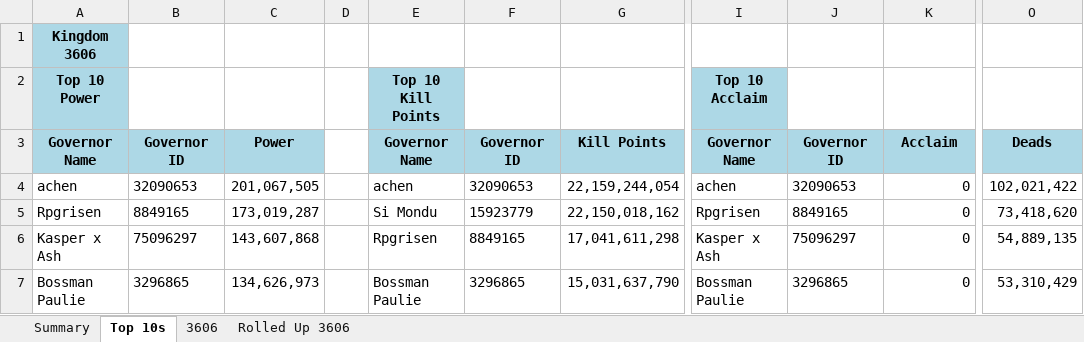
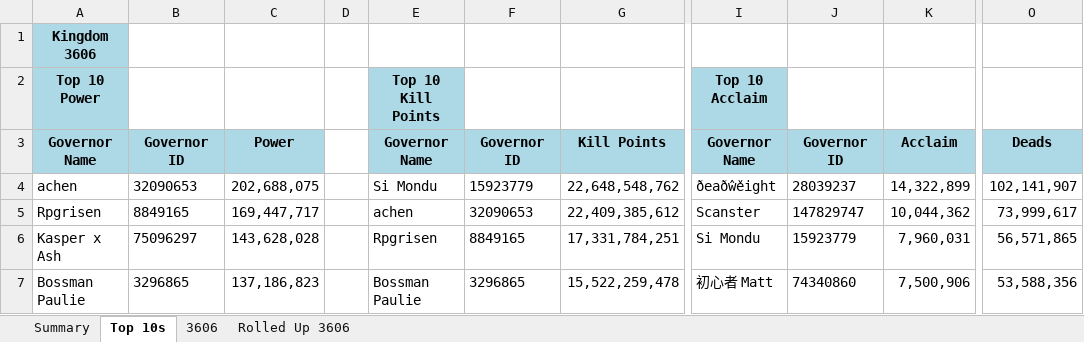
Before and after one commit to achen1076/3606, an Excel workbook: public/data/updated_stats.xlsx, sheet Top 10s, drawn as a sheet; only a part is shown, gaps mark what is left out; values as stored, in another font and other column widths than the file's, no borders; the diff covers the shown part only; the diff names each change by its address in the sheet, - before the commit and + after, or states it on an @@ line.

```diff
--- a/public/data/updated_stats.xlsx (sheet Top 10s)
+++ b/public/data/updated_stats.xlsx (sheet Top 10s)
-C4: 201,067,505
+C4: 202,688,075
-E4: achen
+E4: Si Mondu
-F4: 32090653
+F4: 15923779
-G4: 22,159,244,054
+G4: 22,648,548,762
-I4: achen
+I4: ðeaðŵěight
-J4: 32090653
+J4: 28039237
-K4: 0
+K4: 14,322,899
-O4: 102,021,422
+O4: 102,141,907
-C5: 173,019,287
+C5: 169,447,717
-E5: Si Mondu
+E5: achen
-F5: 15923779
+F5: 32090653
-G5: 22,150,018,162
+G5: 22,409,385,612
-I5: Rpgrisen
+I5: Scanster
-J5: 8849165
+J5: 147829747
-K5: 0
+K5: 10,044,362
-O5: 73,418,620
+O5: 73,999,617
-C6: 143,607,868
+C6: 143,628,028
-G6: 17,041,611,298
+G6: 17,331,784,251
-I6: Kasper x Ash
+I6: Si Mondu
-J6: 75096297
+J6: 15923779
-K6: 0
+K6: 7,960,031
-O6: 54,889,135
+O6: 56,571,865
-C7: 134,626,973
+C7: 137,186,823
-G7: 15,031,637,790
+G7: 15,522,259,478
-I7: Bossman Paulie
+I7: 初心者 Matt
-J7: 3296865
+J7: 74340860
-K7: 0
+K7: 7,500,906
-O7: 53,310,429
+O7: 53,588,356
```
Also changed, not shown: 2 added rows, 2 removed rows and 34 edited cells elsewhere in this sheet, sheet 3606, sheet Rolled Up 3606, sheet Summary.
